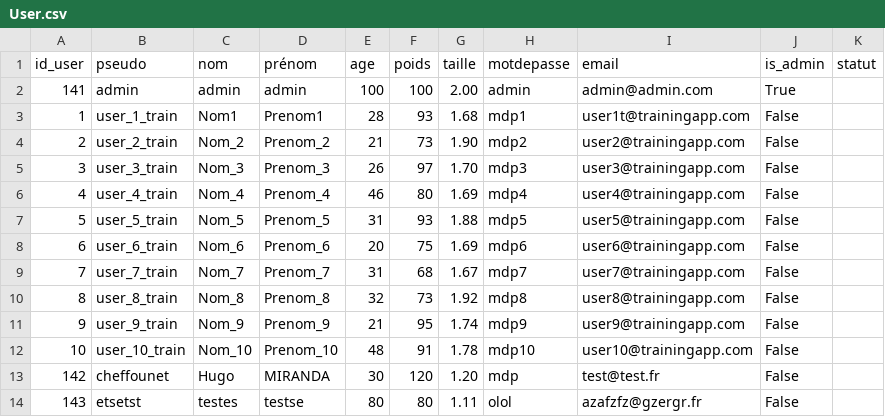
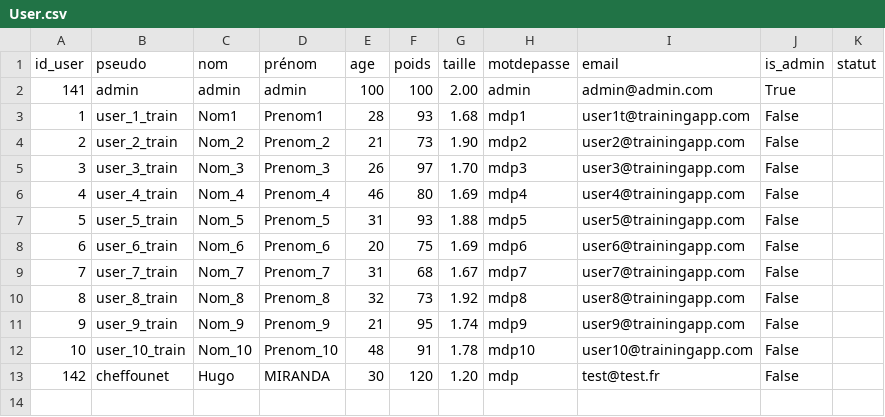
Before and after one commit to SKTWIR/BasicFrite, a CSV file: User.csv, drawn as a sheet.

```diff
--- a/User.csv
+++ b/User.csv
@@ -13,2 +13 @@ id_user;pseudo;nom;prénom;age;poids;taille;motdepasse;email;is_admin;statut
 142;cheffounet;Hugo;MIRANDA;30;120;1.20;mdp;test@test.fr;False;
-143;etsetst;testes;testse;80;80;1.11;olol;azafzfz@gzergr.fr;False;
```
Also changed, not shown: 1 other file.
